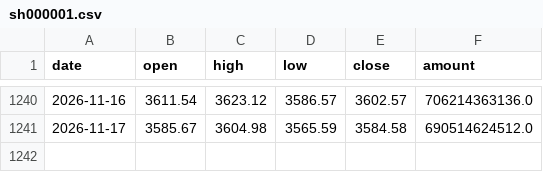
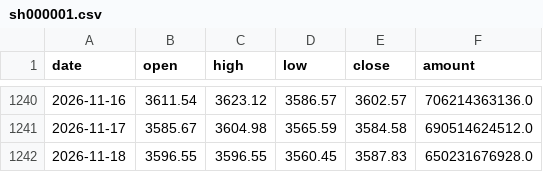
Before and after one commit to yujianyuan1-bit/signal-lab-a, a CSV file: research/scanner/cache/sh000001.csv, drawn as a sheet; only a part is shown, gaps mark what is left out; the diff names each change by its address in the sheet, - before the commit and + after, or states it on an @@ line.

```diff
--- a/research/scanner/cache/sh000001.csv
+++ b/research/scanner/cache/sh000001.csv
+row 1242: 2026-11-18 | 3596.55 | 3596.55 | 3560.45 | 3587.83 | 650231676928.0
```
Also changed, not shown: research/scanner/cache/sh000688.csv, research/scanner/cache/sh512480.csv, 10 other files.
